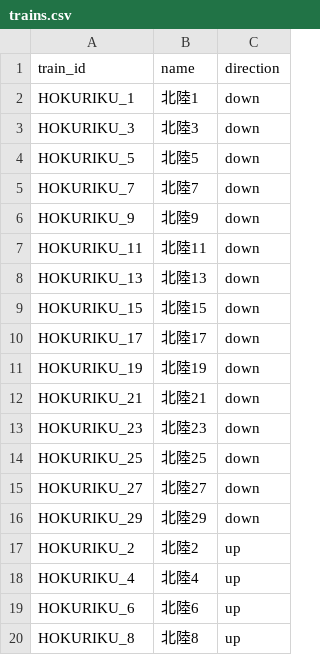
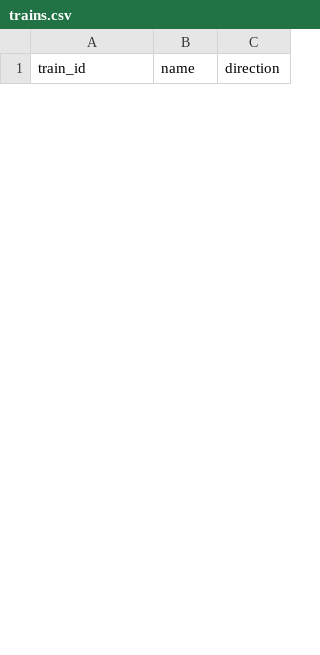
Before and after one commit to tetsuhagi/tetsudou-map-jp, a CSV file: data/timetables/HOKURIKU_SHINKANSEN/trains.csv, drawn as a sheet; only a part is shown; removed rows and columns are numbered as before the commit, all else as after; the diff covers the shown part only; the diff names each change by its address in the sheet, - before the commit and + after, or states it on an @@ line.

```diff
--- a/data/timetables/HOKURIKU_SHINKANSEN/trains.csv
+++ b/data/timetables/HOKURIKU_SHINKANSEN/trains.csv
-row 2: HOKURIKU_1 | 北陸1 | down
-row 3: HOKURIKU_3 | 北陸3 | down
-row 4: HOKURIKU_5 | 北陸5 | down
-row 5: HOKURIKU_7 | 北陸7 | down
-row 6: HOKURIKU_9 | 北陸9 | down
-row 7: HOKURIKU_11 | 北陸11 | down
-row 8: HOKURIKU_13 | 北陸13 | down
-row 9: HOKURIKU_15 | 北陸15 | down
-row 10: HOKURIKU_17 | 北陸17 | down
-row 11: HOKURIKU_19 | 北陸19 | down
-row 12: HOKURIKU_21 | 北陸21 | down
-row 13: HOKURIKU_23 | 北陸23 | down
-row 14: HOKURIKU_25 | 北陸25 | down
-row 15: HOKURIKU_27 | 北陸27 | down
-row 16: HOKURIKU_29 | 北陸29 | down
-row 17: HOKURIKU_2 | 北陸2 | up
-row 18: HOKURIKU_4 | 北陸4 | up
-row 19: HOKURIKU_6 | 北陸6 | up
-row 20: HOKURIKU_8 | 北陸8 | up
```
Also changed, not shown: 20 added rows and 11 removed rows elsewhere in this file, 5 other files.
